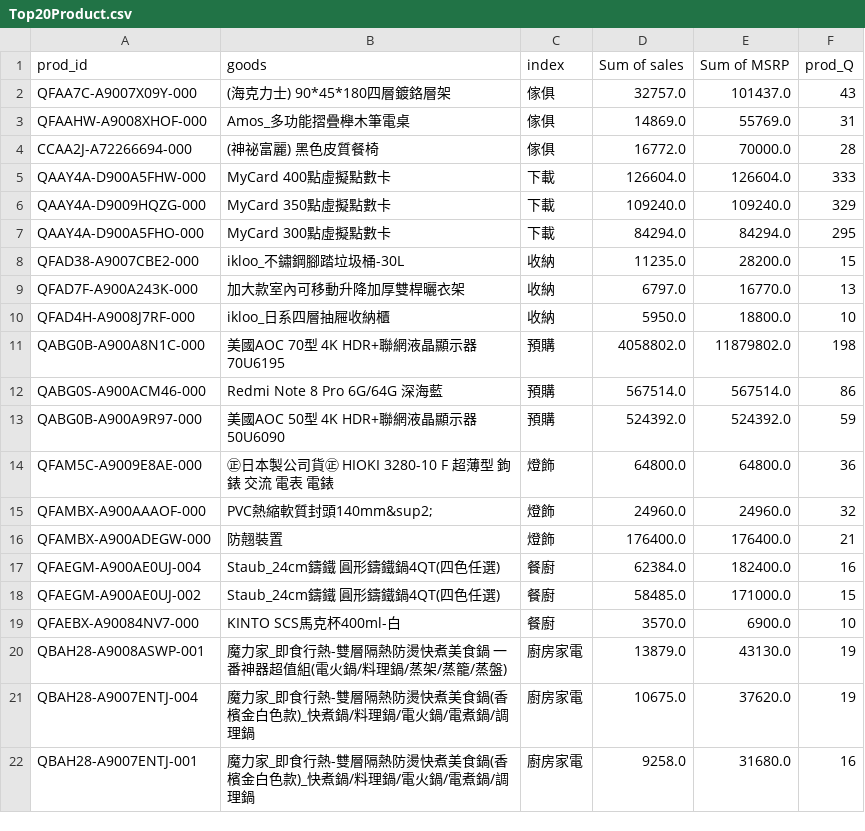
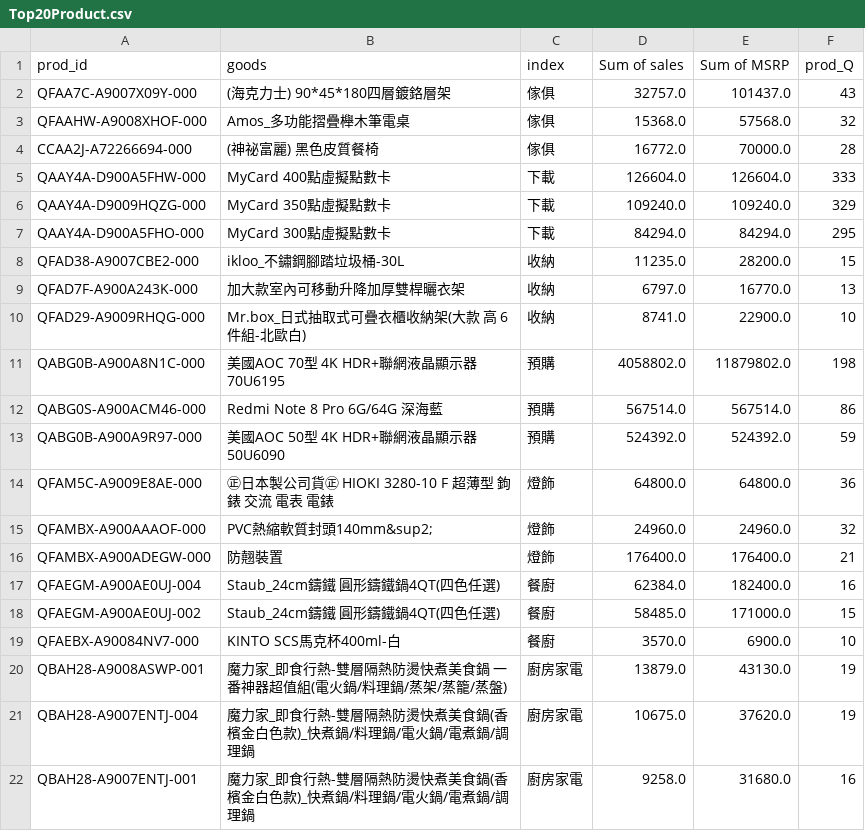
Before and after one commit to Ken0327/DataInnovation, a CSV file: Top20Product.csv, drawn as a sheet.

```diff
--- a/Top20Product.csv
+++ b/Top20Product.csv
@@ -2,3 +2,3 @@ prod_id,goods,index,Sum of sales,Sum of MSRP,prod_Q
 QFAA7C-A9007X09Y-000,(海克力士) 90*45*180四層鍍鉻層架,傢俱,32757.0,101437.0,43
-QFAAHW-A9008XHOF-000,Amos_多功能摺疊櫸木筆電桌,傢俱,14869.0,55769.0,31
+QFAAHW-A9008XHOF-000,Amos_多功能摺疊櫸木筆電桌,傢俱,15368.0,57568.0,32
 CCAA2J-A72266694-000,(神祕富麗) 黑色皮質餐椅,傢俱,16772.0,70000.0,28
@@ -9,3 +9,3 @@ QFAD38-A9007CBE2-000,ikloo_不鏽鋼腳踏垃圾桶-30L,收納,11235.0,28200.0,1
 QFAD7F-A900A243K-000,加大款室內可移動升降加厚雙桿曬衣架,收納,6797.0,16770.0,13
-QFAD4H-A9008J7RF-000,ikloo_日系四層抽屜收納櫃,收納,5950.0,18800.0,10
+QFAD29-A9009RHQG-000,Mr.box_日式抽取式可疊衣櫃收納架(大款 高 6件組-北歐白),收納,8741.0,22900.0,10
 QABG0B-A900A8N1C-000,美國AOC 70型 4K HDR+聯網液晶顯示器70U6195,預購,4058802.0,11879802.0,198
```
Also changed, not shown: IndexQuantityRank.csv, IndexSalesRank.csv, 5 other files.
